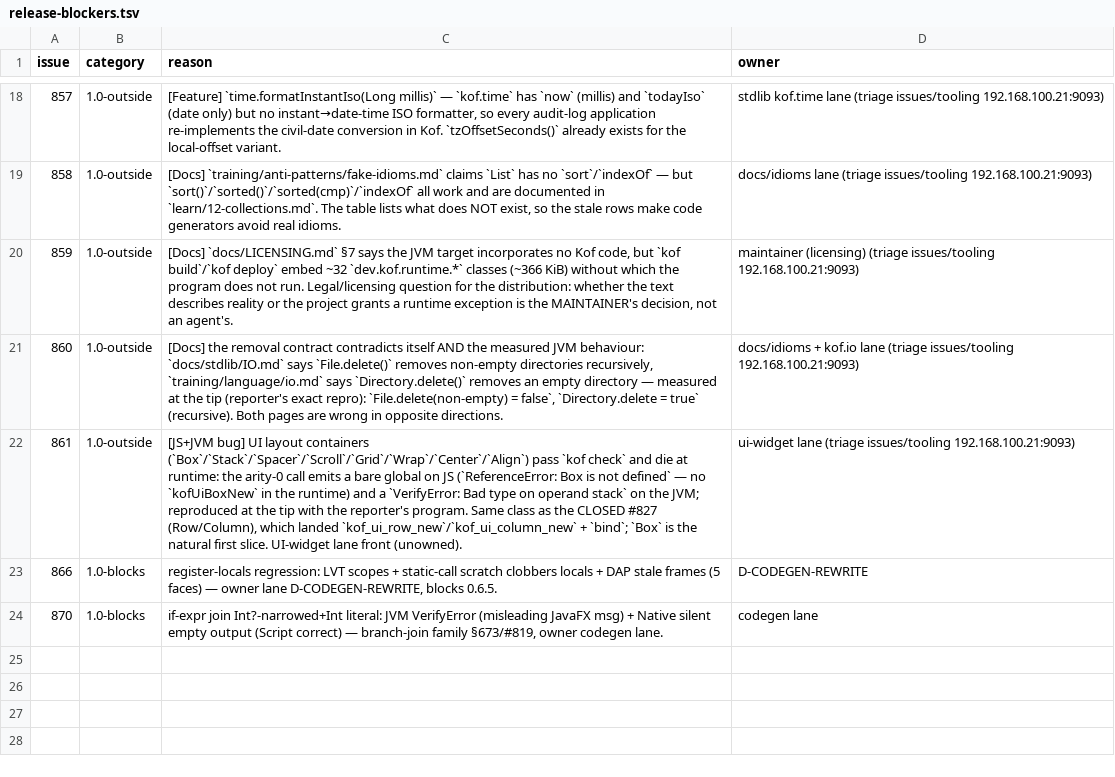
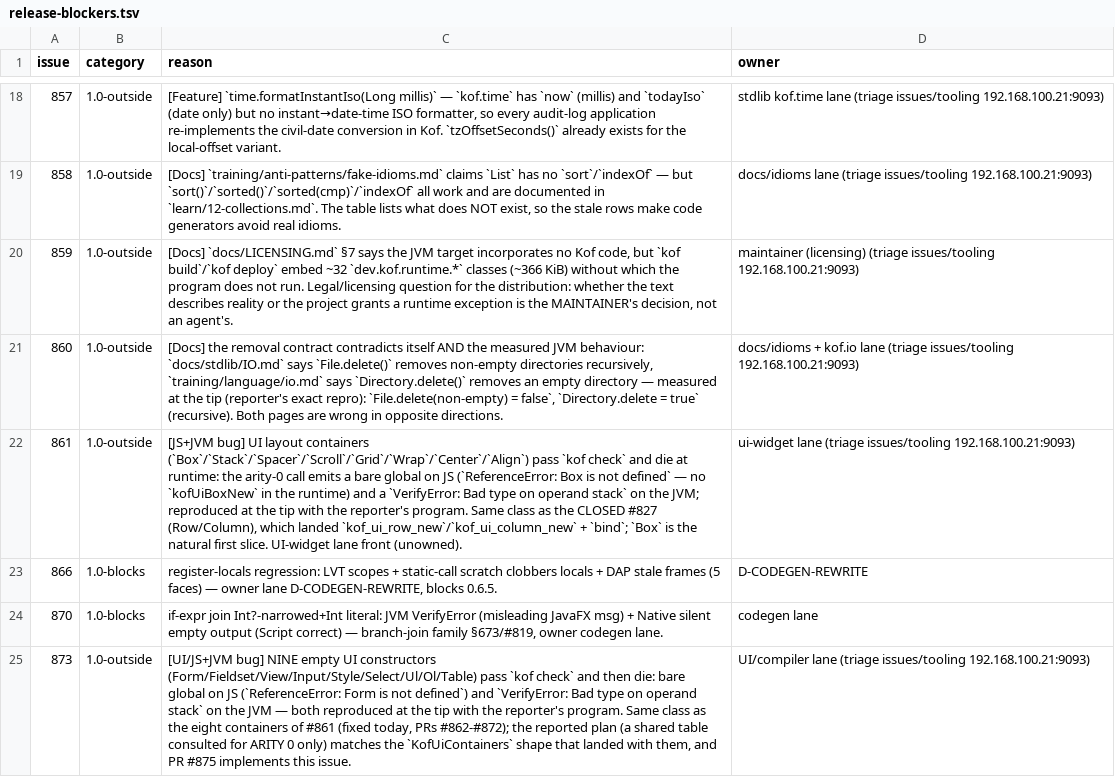
Before and after one commit to AlexandreMendess/Kof4j, a TSV file: scripts/release-blockers.tsv, drawn as a sheet; only a part is shown, gaps mark what is left out; the diff names each change by its address in the sheet, - before the commit and + after, or states it on an @@ line.

Commit message:
docs(triage)+release: classify issue #873 (nine empty UI constructors) with the measured two faces — release gate back to 0 violations
Issue #873 (from the author of the eight container slices): `Form`/`Fieldset`/
`View`/`Input`/`Style`/`Select`/`Ul`/`Ol`/`Table` with no args pass `kof check` and
emit a bare global on JS. Measured at the tip with the reporter's program — and the
JVM face too, which the report did not highlight: `kof run --target jvm` dies with
`VerifyError: Bad type on operand stack`, the same failure the eight landed
container slices each fixed. Commented with the reproduction, validated the plan (a
shared table like `KofUiContainers`, restricted to ARITY 0 because these widgets have
1-arg branches with inference that must not be skipped) and coordinated with PR
#875, which implements it.

Classification: `1.0-outside` + ledger row, so `check_release_blockers` drops the
`UNCLASSIFIED`/`LEDGER-MISSING` pair and is back to 0 violations. The `--rc-gate`
stays RED with the two maintainer-filed `1.0-blocks` (#866, #870); PR #874 is the fix
for the family I catalogued as `known-bugs` §736, which makes it the natural next
candidate.

lane issues/tooling owner = 192.168.100.21:9093

```diff
--- a/scripts/release-blockers.tsv
+++ b/scripts/release-blockers.tsv
+row 25: 873 | 1.0-outside | [UI/JS+JVM bug] NINE empty UI constructors (Form/Fieldset/View/Input/Style/Select/Ul/Ol/Table) pass `kof check` and then die: bare global on JS (`ReferenceError: Form is not defined`) and `VerifyError: Bad type on operand stack` on the JVM — both reproduced at the tip with the reporter's program. Same class as the eight containers of #861 (fixed today, PRs #862-#872); the reported plan (a shared table consulted for ARITY 0 only) matches the `KofUiContainers` shape that landed with them, and PR #875 implements this issue. | UI/compiler lane (triage issues/tooling 192.168.100.21:9093)
```
Also changed, not shown: 2 other files.
